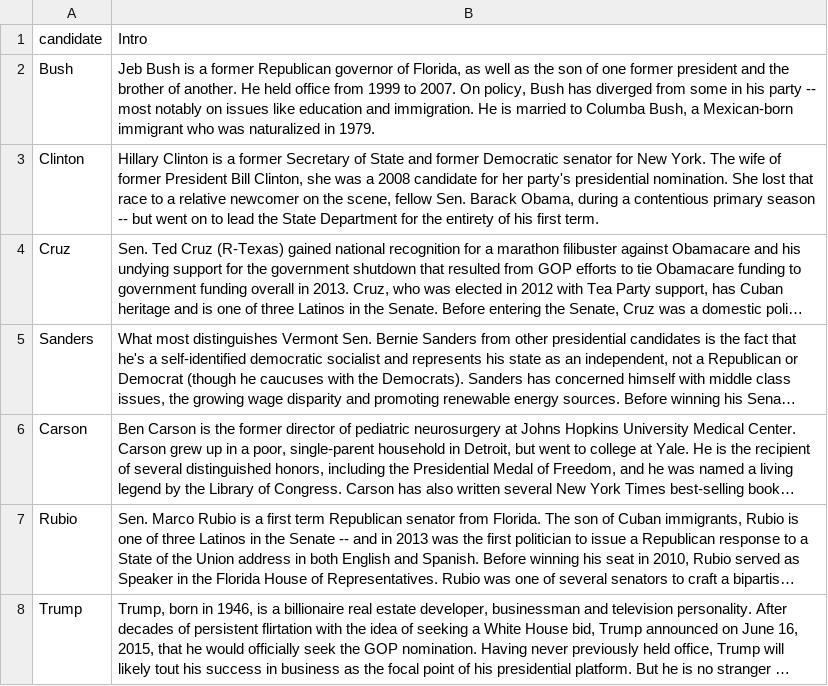
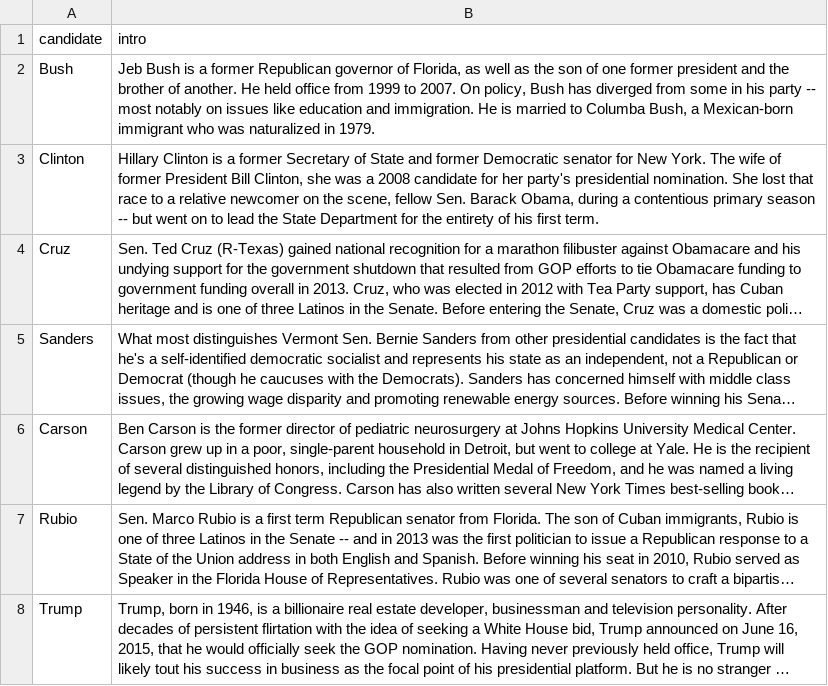
Before and after one commit to weihao0521/informationvisualization, a TSV file: final/data/intro/CandidateIntroduction.tsv, drawn as a sheet; long unchanged cells end in ….

```diff
--- a/final/data/intro/CandidateIntroduction.tsv
+++ b/final/data/intro/CandidateIntroduction.tsv
@@ -1,2 +1,2 @@
-candidate	Intro
+candidate	intro
 Bush	Jeb Bush is a former Republican governor of Florida, as well as the son of one former president and the brother of another. He held office from 1999 to 2007. On policy, Bush has diverged from some in his party -- most notably on issues like education and immigration. He is married to Columba Bush, a Mexican-born immigrant who was naturalized in 1979.
```
Also changed, not shown: 1 other file.
